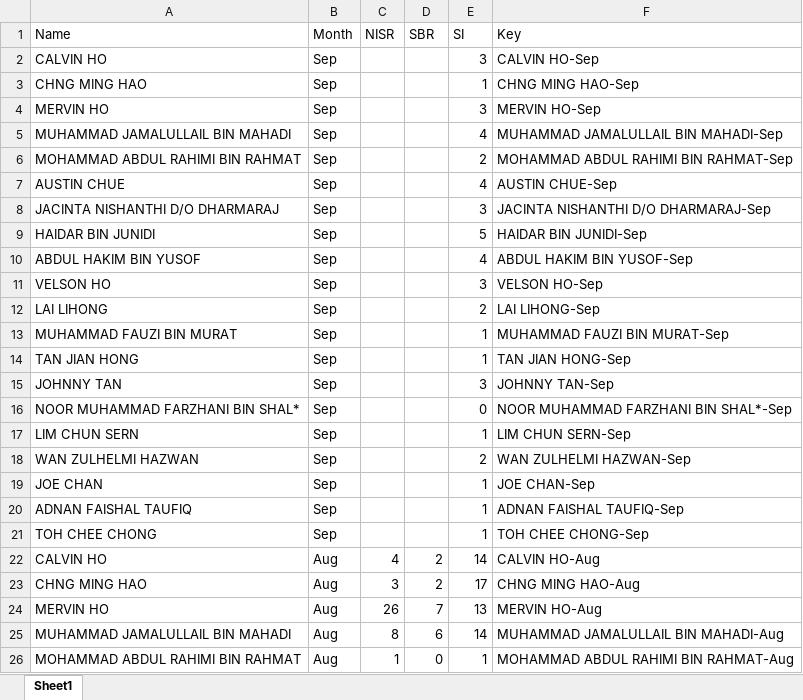
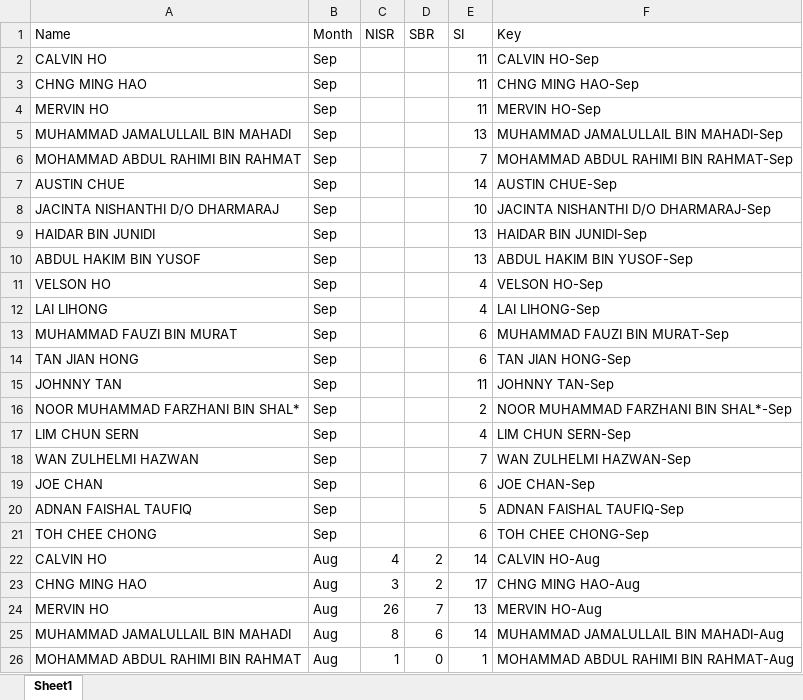
Before and after one commit to OTAKYHUH/Website-visual, an Excel workbook: static/Automated Data/Safety.xlsx, sheet Sheet1, drawn as a sheet; only a part is shown; values as stored, in another font and other column widths than the file's, no borders; table styles not drawn; the diff names each change by its address in the sheet, - before the commit and + after, or states it on an @@ line.

```diff
--- a/static/Automated Data/Safety.xlsx (sheet Sheet1)
+++ b/static/Automated Data/Safety.xlsx (sheet Sheet1)
-E2 (SI): 3
+E2 (SI): 11
-E3 (SI): 1
+E3 (SI): 11
-E4 (SI): 3
+E4 (SI): 11
-E5 (SI): 4
+E5 (SI): 13
-E6 (SI): 2
+E6 (SI): 7
-E7 (SI): 4
+E7 (SI): 14
-E8 (SI): 3
+E8 (SI): 10
-E9 (SI): 5
+E9 (SI): 13
-E10 (SI): 4
+E10 (SI): 13
-E11 (SI): 3
+E11 (SI): 4
-E12 (SI): 2
+E12 (SI): 4
-E13:E14 (SI): 1
+E13:E14 (SI): 6
-E15 (SI): 3
+E15 (SI): 11
-E16 (SI): 0
+E16 (SI): 2
-E17 (SI): 1
+E17 (SI): 4
-E18 (SI): 2
+E18 (SI): 7
-E19 (SI): 1
+E19 (SI): 6
-E20 (SI): 1
+E20 (SI): 5
-E21 (SI): 1
+E21 (SI): 6
```
Also changed, not shown: 2 other files.
